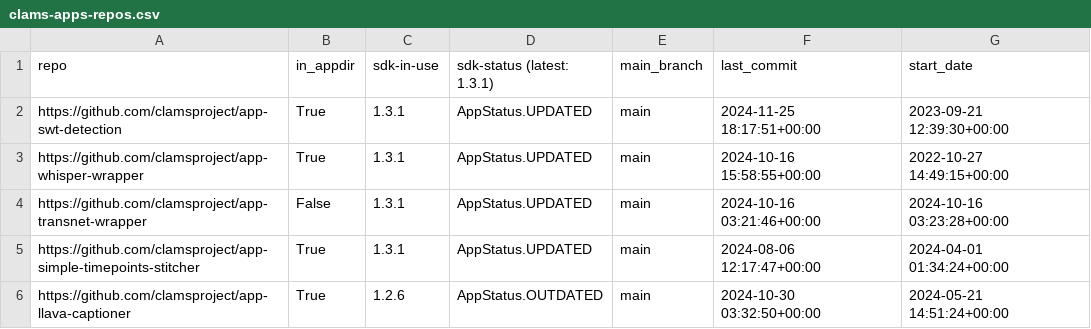
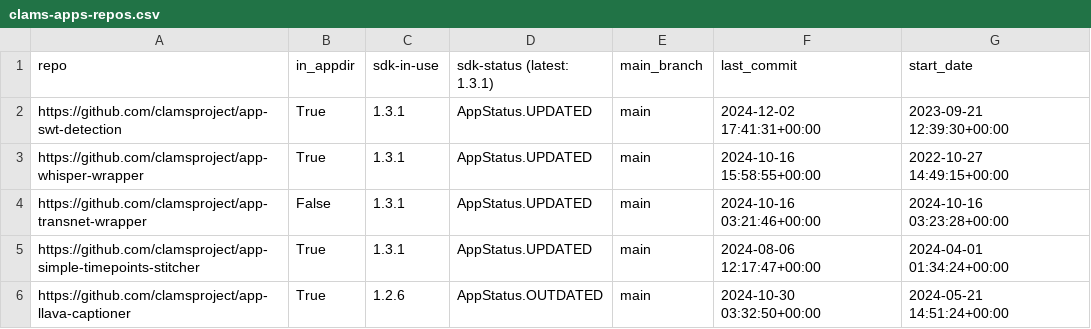
Before and after one commit to clamsproject/apps, a CSV file: clams-apps-repos.csv, drawn as a sheet; only a part is shown.

Commit message:
updating app development dashboard file

```diff
--- a/clams-apps-repos.csv
+++ b/clams-apps-repos.csv
@@ -1,3 +1,3 @@
 repo,in_appdir,sdk-in-use,sdk-status (latest: 1.3.1),main_branch,last_commit,start_date
-https://github.com/clamsproject/app-swt-detection,True,1.3.1,AppStatus.UPDATED,main,2024-11-25 18:17:51+00:00,2023-09-21 12:39:30+00:00
+https://github.com/clamsproject/app-swt-detection,True,1.3.1,AppStatus.UPDATED,main,2024-12-02 17:41:31+00:00,2023-09-21 12:39:30+00:00
 https://github.com/clamsproject/app-whisper-wrapper,True,1.3.1,AppStatus.UPDATED,main,2024-10-16 15:58:55+00:00,2022-10-27 14:49:15+00:00
```
